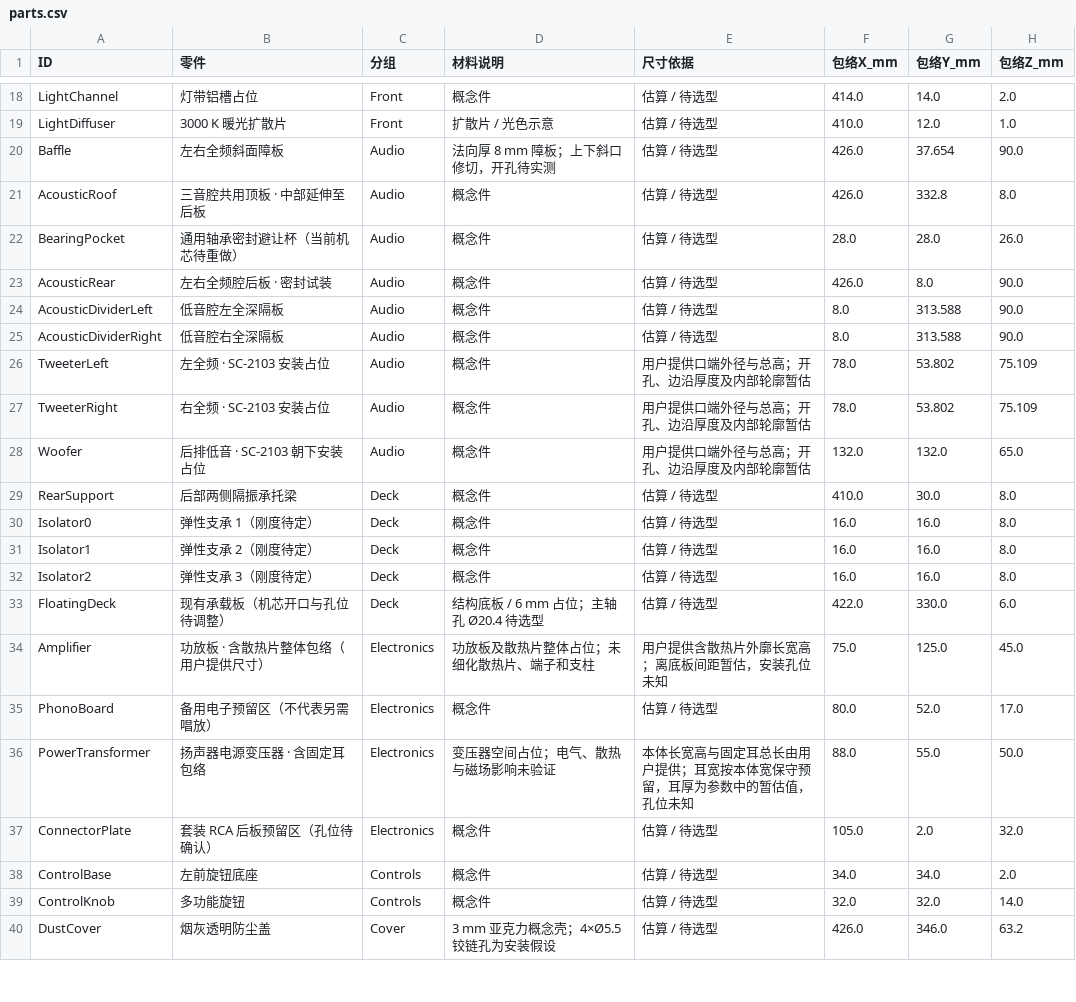
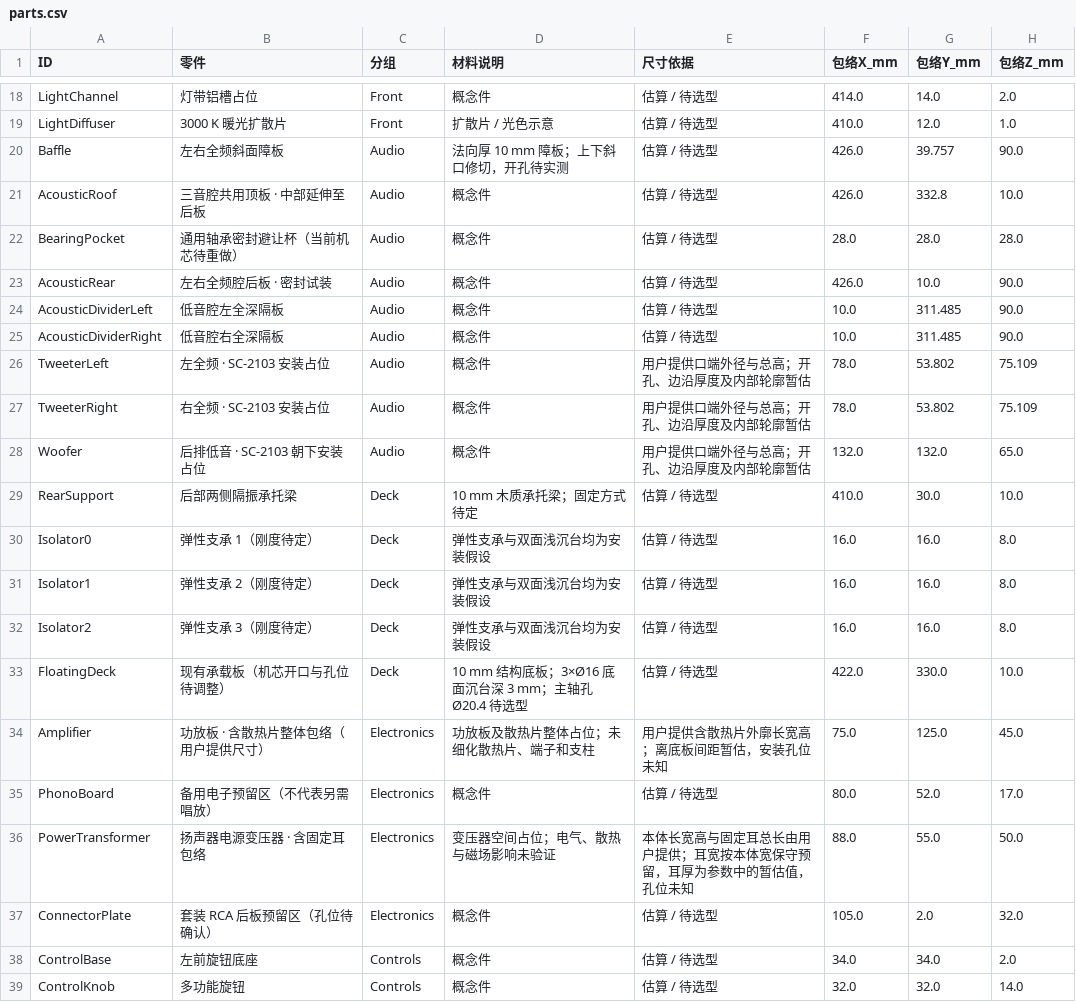
Before and after one commit to miclle/vinyl-record-player, a CSV file: cad/parts.csv, drawn as a sheet; only a part is shown, gaps mark what is left out; the shorter side is filled out with more unchanged rows.

```diff
--- a/cad/parts.csv
+++ b/cad/parts.csv
@@ -19,8 +19,8 @@ LightChannel,灯带铝槽占位,Front,概念件,估算 / 待选型,414.0,14.0,2.
 LightDiffuser,3000 K 暖光扩散片,Front,扩散片 / 光色示意,估算 / 待选型,410.0,12.0,1.0
-Baffle,左右全频斜面障板,Audio,法向厚 8 mm 障板；上下斜口修切，开孔待实测,估算 / 待选型,426.0,37.654,90.0
-AcousticRoof,三音腔共用顶板 · 中部延伸至后板,Audio,概念件,估算 / 待选型,426.0,332.8,8.0
-BearingPocket,通用轴承密封避让杯（当前机芯待重做）,Audio,概念件,估算 / 待选型,28.0,28.0,26.0
-AcousticRear,左右全频腔后板 · 密封试装,Audio,概念件,估算 / 待选型,426.0,8.0,90.0
-AcousticDividerLeft,低音腔左全深隔板,Audio,概念件,估算 / 待选型,8.0,313.588,90.0
-AcousticDividerRight,低音腔右全深隔板,Audio,概念件,估算 / 待选型,8.0,313.588,90.0
+Baffle,左右全频斜面障板,Audio,法向厚 10 mm 障板；上下斜口修切，开孔待实测,估算 / 待选型,426.0,39.757,90.0
+AcousticRoof,三音腔共用顶板 · 中部延伸至后板,Audio,概念件,估算 / 待选型,426.0,332.8,10.0
+BearingPocket,通用轴承密封避让杯（当前机芯待重做）,Audio,概念件,估算 / 待选型,28.0,28.0,28.0
+AcousticRear,左右全频腔后板 · 密封试装,Audio,概念件,估算 / 待选型,426.0,10.0,90.0
+AcousticDividerLeft,低音腔左全深隔板,Audio,概念件,估算 / 待选型,10.0,311.485,90.0
+AcousticDividerRight,低音腔右全深隔板,Audio,概念件,估算 / 待选型,10.0,311.485,90.0
 TweeterLeft,左全频 · SC-2103 安装占位,Audio,概念件,用户提供口端外径与总高；开孔、边沿厚度及内部轮廓暂估,78.0,53.802,75.109
@@ -28,7 +28,7 @@ TweeterRight,右全频 · SC-2103 安装占位,Audio,概念件,用户提供口
 Woofer,后排低音 · SC-2103 朝下安装占位,Audio,概念件,用户提供口端外径与总高；开孔、边沿厚度及内部轮廓暂估,132.0,132.0,65.0
-RearSupport,后部两侧隔振承托梁,Deck,概念件,估算 / 待选型,410.0,30.0,8.0
-Isolator0,弹性支承 1（刚度待定）,Deck,概念件,估算 / 待选型,16.0,16.0,8.0
-Isolator1,弹性支承 2（刚度待定）,Deck,概念件,估算 / 待选型,16.0,16.0,8.0
-Isolator2,弹性支承 3（刚度待定）,Deck,概念件,估算 / 待选型,16.0,16.0,8.0
-FloatingDeck,现有承载板（机芯开口与孔位待调整）,Deck,结构底板 / 6 mm 占位；主轴孔 Ø20.4 待选型,估算 / 待选型,422.0,330.0,6.0
+RearSupport,后部两侧隔振承托梁,Deck,10 mm 木质承托梁；固定方式待定,估算 / 待选型,410.0,30.0,10.0
+Isolator0,弹性支承 1（刚度待定）,Deck,弹性支承与双面浅沉台均为安装假设,估算 / 待选型,16.0,16.0,8.0
+Isolator1,弹性支承 2（刚度待定）,Deck,弹性支承与双面浅沉台均为安装假设,估算 / 待选型,16.0,16.0,8.0
+Isolator2,弹性支承 3（刚度待定）,Deck,弹性支承与双面浅沉台均为安装假设,估算 / 待选型,16.0,16.0,8.0
+FloatingDeck,现有承载板（机芯开口与孔位待调整）,Deck,10 mm 结构底板；3×Ø16 底面沉台深 3 mm；主轴孔 Ø20.4 待选型,估算 / 待选型,422.0,330.0,10.0
 Amplifier,功放板 · 含散热片整体包络（用户提供尺寸）,Electronics,功放板及散热片整体占位；未细化散热片、端子和支柱,用户提供含散热片外廓长宽高；离底板间距暂估，安装孔位未知,75.0,125.0,45.0
```
Also changed, not shown: cad/wood-cut-list.csv, 49 other files.
